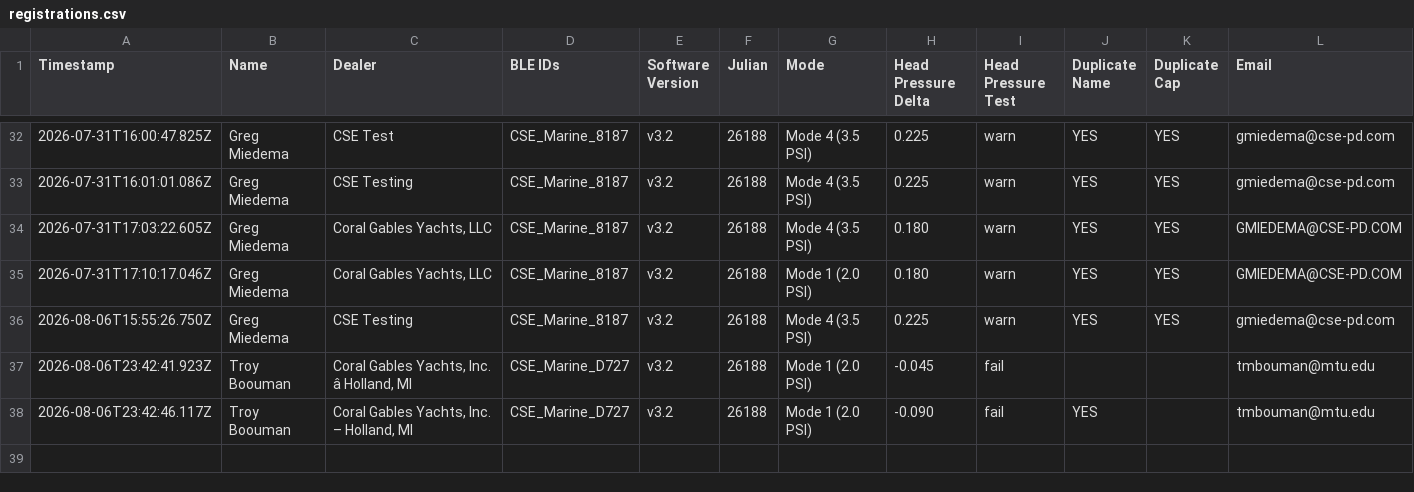
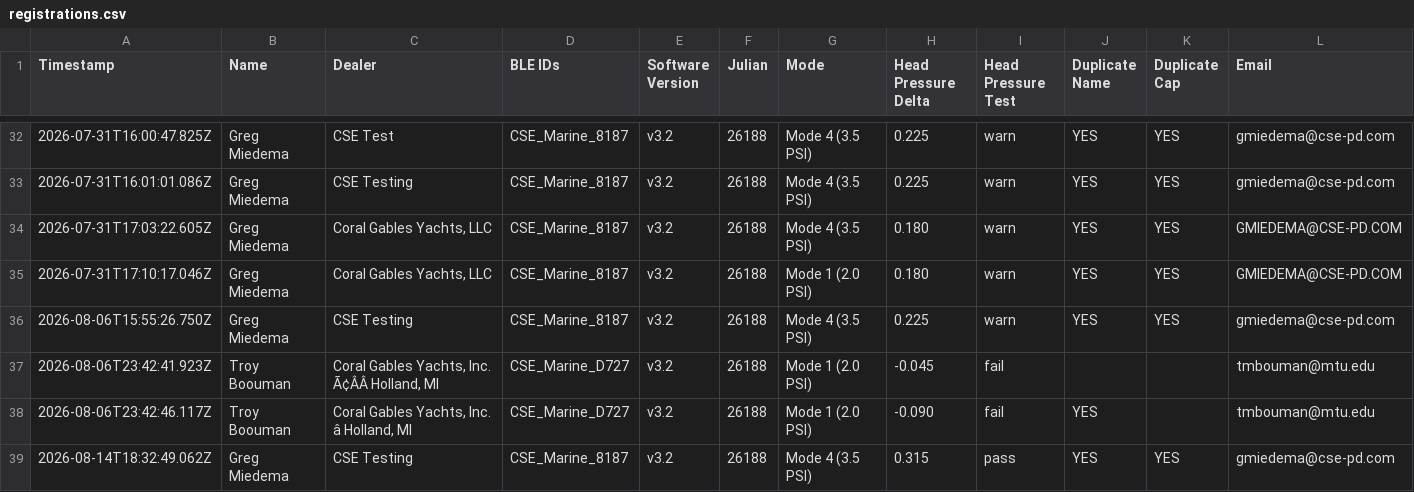
Before and after one commit to gmiedema-cse/cse-log-receiver-, a CSV file: registrations/registrations.csv, drawn as a sheet; only a part is shown, gaps mark what is left out; the diff names each change by its address in the sheet, - before the commit and + after, or states it on an @@ line.

Commit message:
Registration: 2026-08-14T18:32:49.062Z

```diff
--- a/registrations/registrations.csv
+++ b/registrations/registrations.csv
-C37 (Dealer): Coral Gables Yachts, Inc. â Holland, MI
+C37 (Dealer): Coral Gables Yachts, Inc. Ã¢ÂÂ Holland, MI
-C38 (Dealer): Coral Gables Yachts, Inc. – Holland, MI
+C38 (Dealer): Coral Gables Yachts, Inc. â Holland, MI
+row 39: 2026-08-14T18:32:49.062Z | Greg Miedema | CSE Testing | CSE_Marine_8187 | v3.2 | 26188 | Mode 4 (3.5 PSI) | 0.315 | pass | YES | YES | gmiedema@cse-pd.com
```
